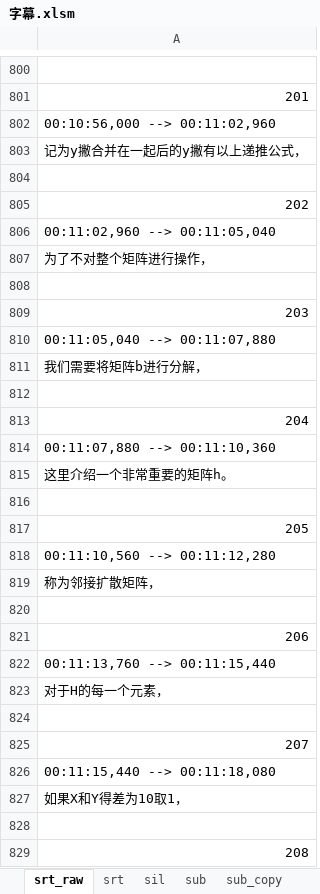
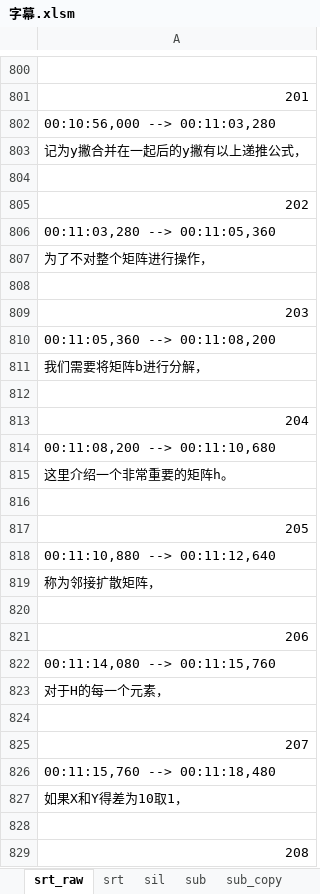
Before and after one commit to axpokl/LightOut, an Excel workbook: ManimGL2/part4/字幕.xlsm, sheet srt_raw, drawn as a sheet; only a part is shown, gaps mark what is left out; values as stored, in another font and other column widths than the file's, no borders; the diff covers the shown part only; the diff names each change by its address in the sheet, - before the commit and + after, or states it on an @@ line.

```diff
--- a/ManimGL2/part4/字幕.xlsm (sheet srt_raw)
+++ b/ManimGL2/part4/字幕.xlsm (sheet srt_raw)
-A802: 00:10:56,000 --> 00:11:02,960
+A802: 00:10:56,000 --> 00:11:03,280
-A806: 00:11:02,960 --> 00:11:05,040
+A806: 00:11:03,280 --> 00:11:05,360
-A810: 00:11:05,040 --> 00:11:07,880
+A810: 00:11:05,360 --> 00:11:08,200
-A814: 00:11:07,880 --> 00:11:10,360
+A814: 00:11:08,200 --> 00:11:10,680
-A818: 00:11:10,560 --> 00:11:12,280
+A818: 00:11:10,880 --> 00:11:12,640
-A822: 00:11:13,760 --> 00:11:15,440
+A822: 00:11:14,080 --> 00:11:15,760
-A826: 00:11:15,440 --> 00:11:18,080
+A826: 00:11:15,760 --> 00:11:18,480
```
Also changed, not shown: 97 added rows, 89 removed rows, 200 moved rows and 453 edited cells elsewhere in this sheet, sheet srt, sheet sil, sheet sub, sheet sub_copy, sheet title, formulas that keep their value, 28 other files.
